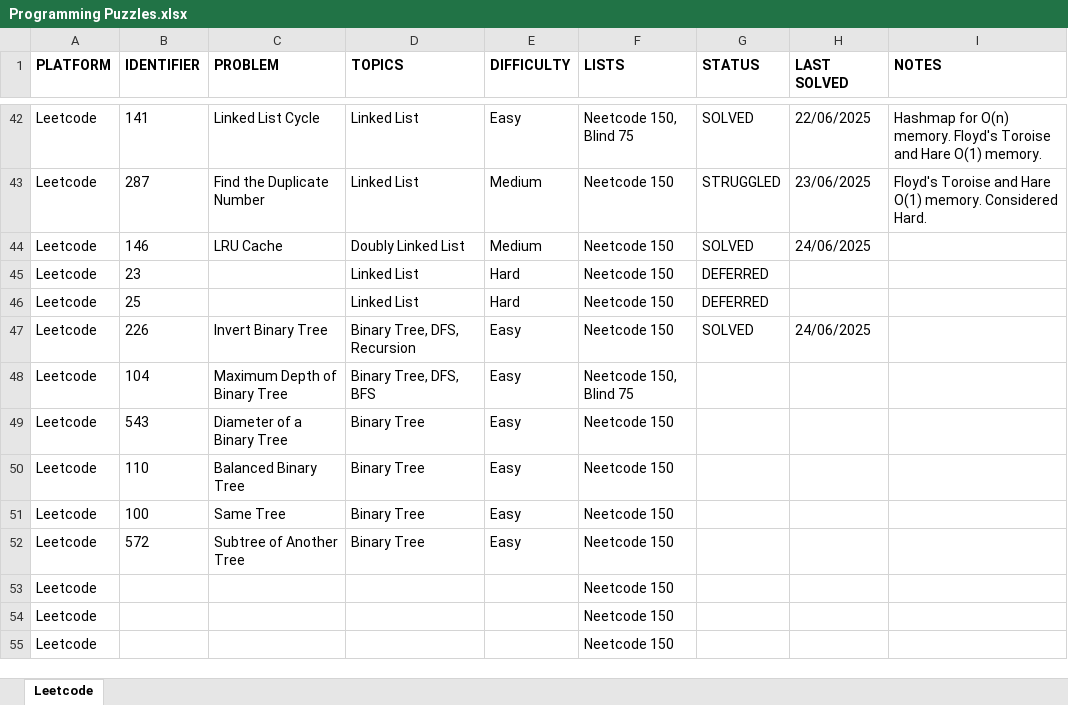
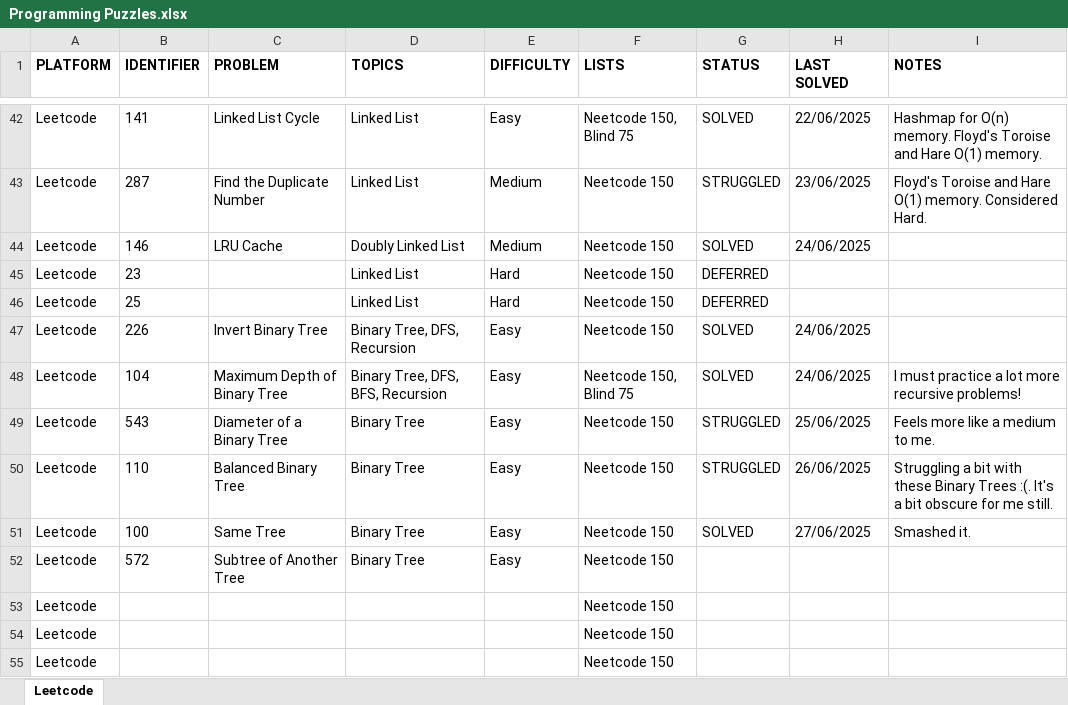
Before and after one commit to rtharris619/ProjectDSA, an Excel workbook: docs/Programming Puzzles.xlsx, sheet Leetcode, drawn as a sheet; only a part is shown, gaps mark what is left out; values as stored, in another font and other column widths than the file's, no borders; the diff names each change by its address in the sheet, - before the commit and + after, or states it on an @@ line.

Commit message:
Binary tree challenges

```diff
--- a/docs/Programming Puzzles.xlsx (sheet Leetcode)
+++ b/docs/Programming Puzzles.xlsx (sheet Leetcode)
-D48 (TOPICS): Binary Tree, DFS, BFS
+D48 (TOPICS): Binary Tree, DFS, BFS, Recursion
-G48 (STATUS): (empty)
+G48 (STATUS): SOLVED
-H48 (LAST SOLVED): (empty)
+H48 (LAST SOLVED): 24/06/2025
-I48 (NOTES): (empty)
+I48 (NOTES): I must practice a lot more recursive problems!
-G49:G50 (STATUS): (empty)
+G49:G50 (STATUS): STRUGGLED
-H49 (LAST SOLVED): (empty)
+H49 (LAST SOLVED): 25/06/2025
-I49 (NOTES): (empty)
+I49 (NOTES): Feels more like a medium to me.
-H50 (LAST SOLVED): (empty)
+H50 (LAST SOLVED): 26/06/2025
-I50 (NOTES): (empty)
+I50 (NOTES): Struggling a bit with these Binary Trees :(. It's a bit obscure for me still.
-G51 (STATUS): (empty)
+G51 (STATUS): SOLVED
-H51 (LAST SOLVED): (empty)
+H51 (LAST SOLVED): 27/06/2025
-I51 (NOTES): (empty)
+I51 (NOTES): Smashed it.
```
Also changed, not shown: 6 other files.
